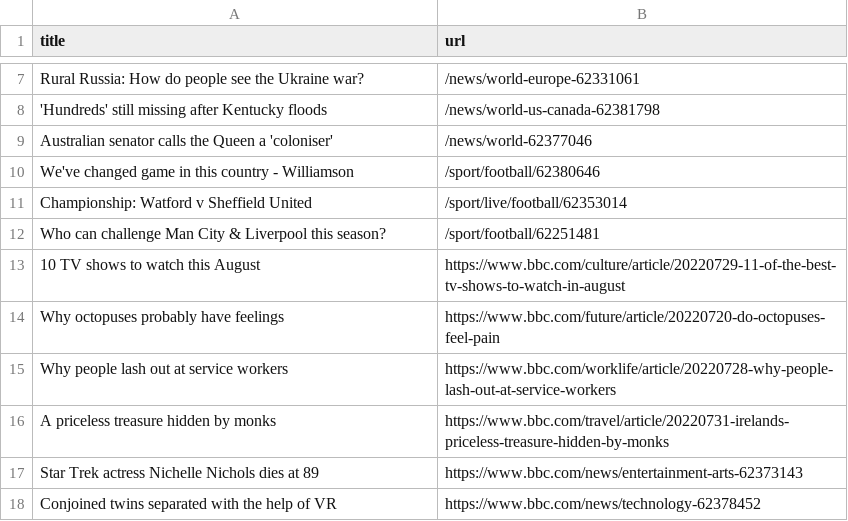
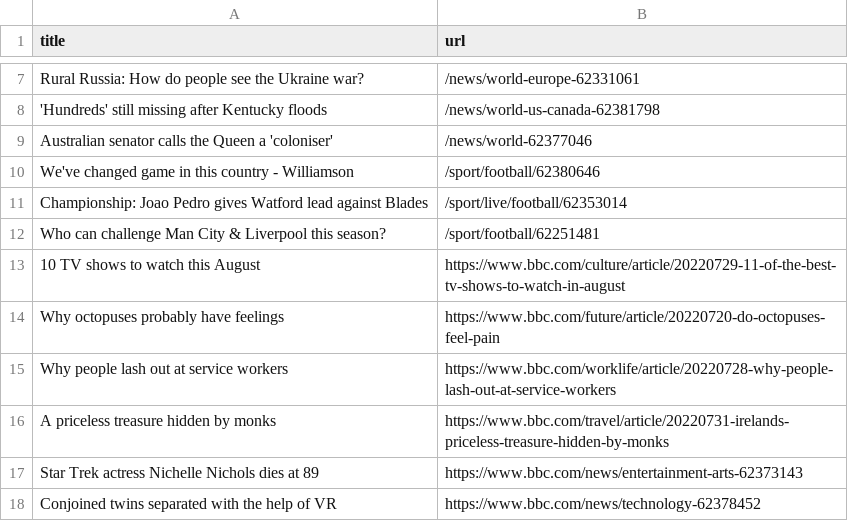
Before and after one commit to ErichBuergler/automatic-scraper-bbc, a CSV file: bbc.csv, drawn as a sheet; only a part is shown, gaps mark what is left out.

```diff
--- a/bbc.csv
+++ b/bbc.csv
@@ -10,3 +10,3 @@ Australian senator calls the Queen a 'coloniser',/news/world-62377046
 We've changed game in this country - Williamson,/sport/football/62380646
-Championship: Watford v Sheffield United,/sport/live/football/62353014
+Championship: Joao Pedro gives Watford lead against Blades,/sport/live/football/62353014
 Who can challenge Man City & Liverpool this season?,/sport/football/62251481
```
